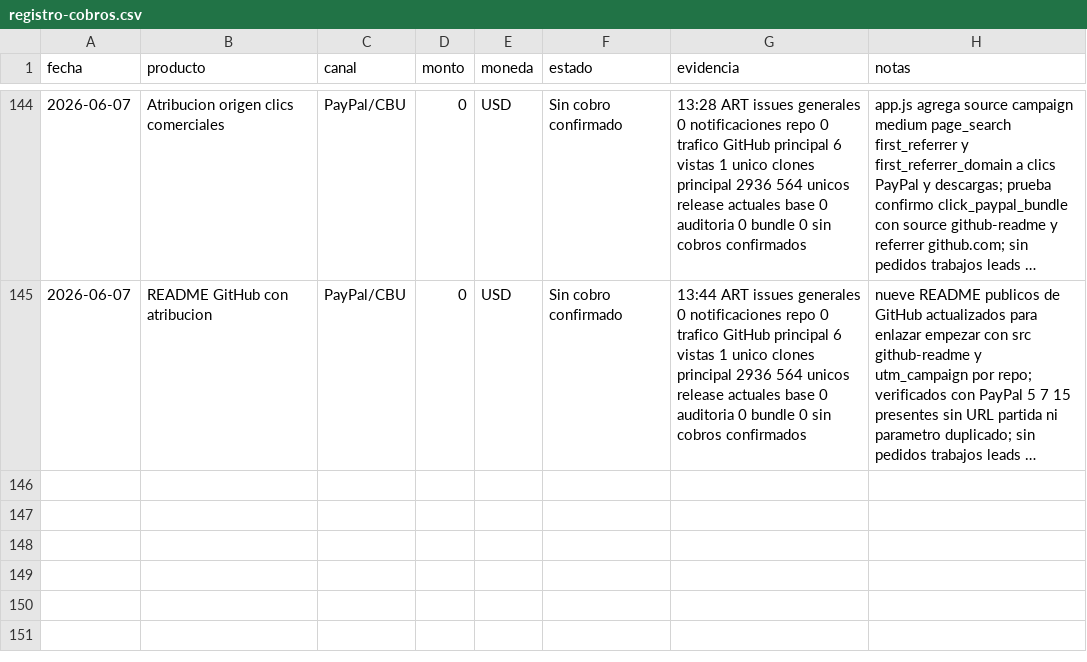
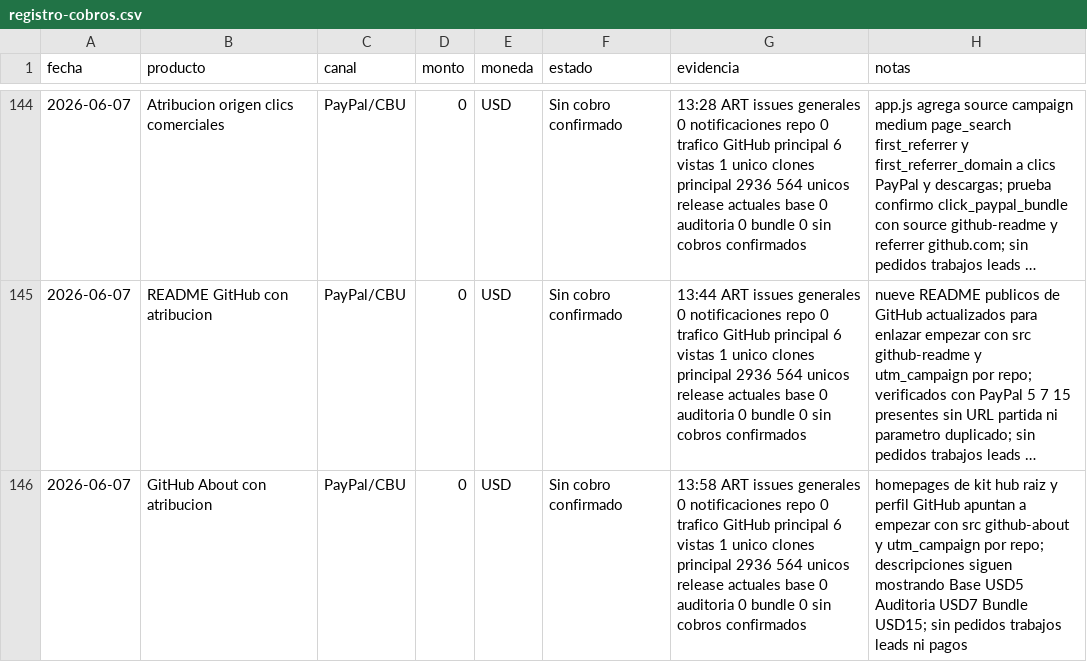
Before and after one commit to bozicovichsantiago20-oss/kit-vendedor-express, a CSV file: operacion/registro-cobros.csv, drawn as a sheet; only a part is shown, gaps mark what is left out; long unchanged cells end in …; the diff names each change by its address in the sheet, - before the commit and + after, or states it on an @@ line.

Commit message:
Record GitHub About attribution links

```diff
--- a/operacion/registro-cobros.csv
+++ b/operacion/registro-cobros.csv
+row 146: 2026-06-07 | GitHub About con atribucion | PayPal/CBU | 0 | USD | Sin cobro confirmado | 13:58 ART issues generales 0 notificaciones repo 0 trafico GitHub principal 6 vistas 1 unico clones principal 2936 564 unicos release actuales base 0 auditoria 0 bundle 0 sin cobros confirmados | homepages de kit hub raiz y perfil GitHub apuntan a empezar con src github-about y utm_campaign por repo; descripciones siguen mostrando Base USD5 Auditoria USD7 Bundle USD15; sin pedidos trabajos leads ni pagos
```
Also changed, not shown: 2 other files.
